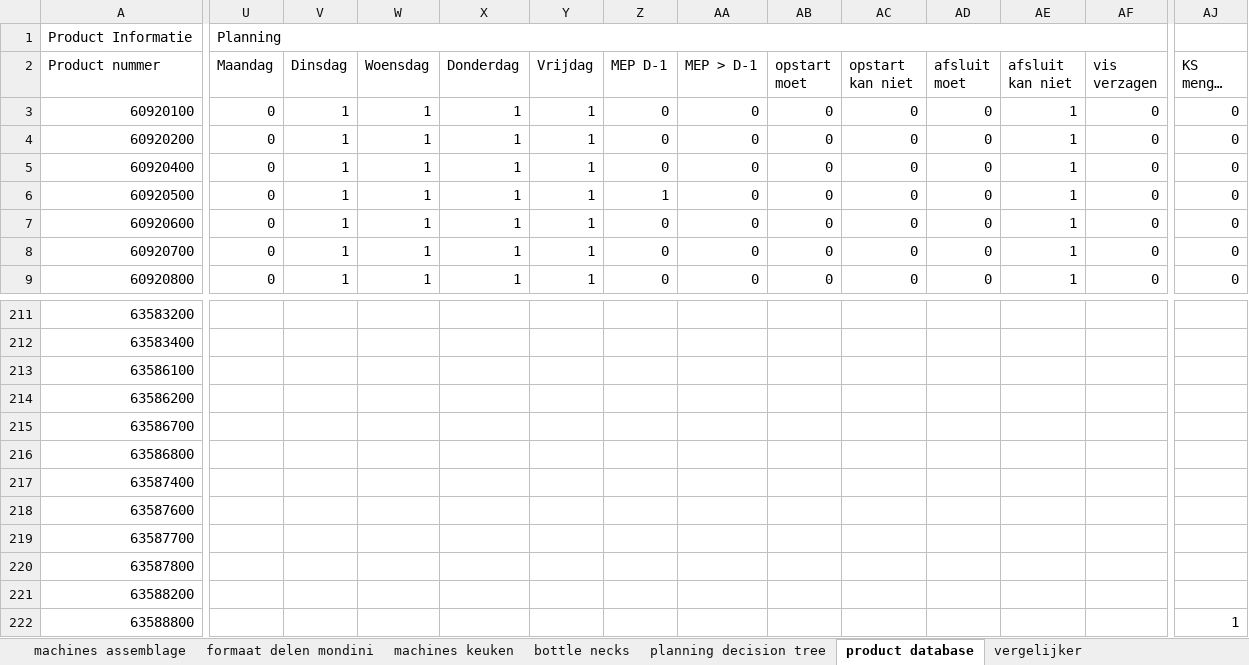
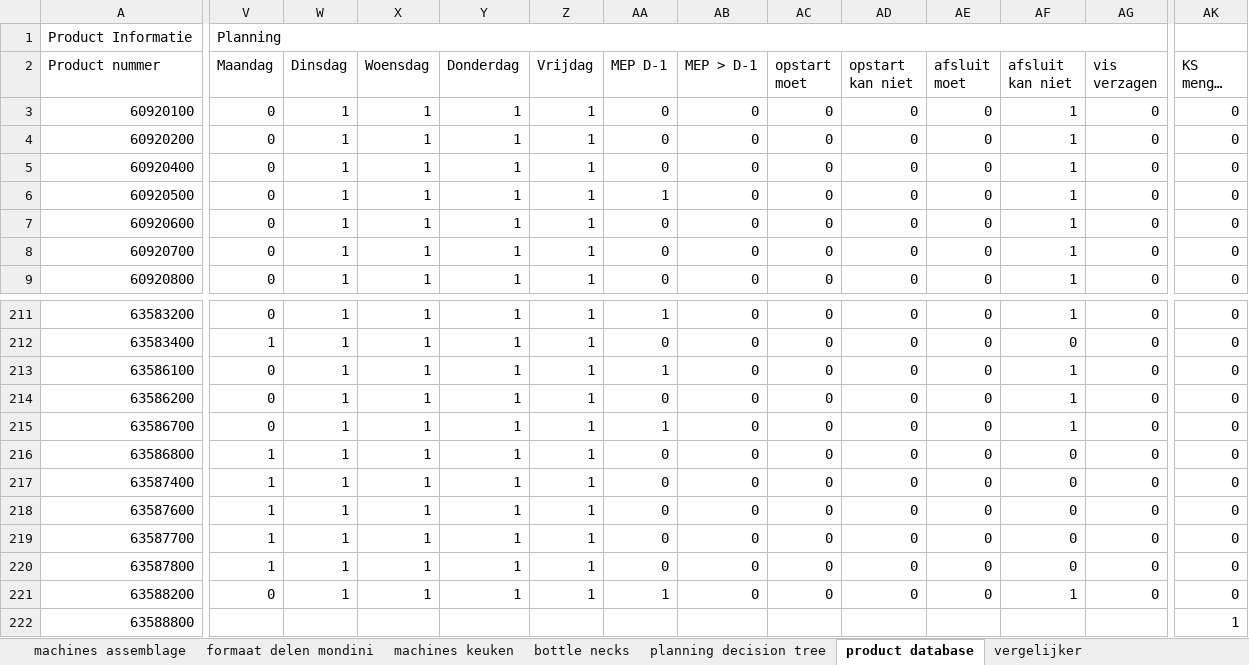
Before and after one commit to alexisvendrixe61/frigilunch-avn, an Excel workbook: data/source_data/Planning info.xlsx, sheet product database, drawn as a sheet; only a part is shown, gaps mark what is left out; long unchanged cells end in …; values as stored, in another font and other column widths than the file's, no cell formats; conditional formats not drawn; addresses are those after the commit; the diff covers the shown part only; the diff names each change by its address in the sheet, - before the commit and + after, or states it on an @@ line.

```diff
--- a/data/source_data/Planning info.xlsx (sheet product database)
+++ b/data/source_data/Planning info.xlsx (sheet product database)
-V211 (Maandag): (empty)
+V211 (Maandag): 0
-W211:W221 (Dinsdag): (empty)
+W211:W221 (Dinsdag): 1
-X211:X221 (Woensdag): (empty)
+X211:X221 (Woensdag): 1
-Y211:Y221 (Donderdag): (empty)
+Y211:Y221 (Donderdag): 1
-Z211:Z221 (Vrijdag): (empty)
+Z211:Z221 (Vrijdag): 1
-AA211 (MEP D-1): (empty)
+AA211 (MEP D-1): 1
-AB211:AB221 (MEP > D-1): (empty)
+AB211:AB221 (MEP > D-1): 0
-AC211:AC221 (opstart moet): (empty)
+AC211:AC221 (opstart moet): 0
-AD211:AD221 (opstart kan niet): (empty)
+AD211:AD221 (opstart kan niet): 0
-AE211:AE221 (afsluit moet): (empty)
+AE211:AE221 (afsluit moet): 0
-AF211 (afsluit kan niet): (empty)
+AF211 (afsluit kan niet): 1
-AG211:AG221 (vis verzagen): (empty)
+AG211:AG221 (vis verzagen): 0
-AK211:AK221 (KS menger (1)): (empty)
+AK211:AK221 (KS menger (1)): 0
-V212 (Maandag): (empty)
+V212 (Maandag): 1
-AA212 (MEP D-1): (empty)
+AA212 (MEP D-1): 0
-AF212 (afsluit kan niet): (empty)
+AF212 (afsluit kan niet): 0
-V213:V215 (Maandag): (empty)
+V213:V215 (Maandag): 0
-AA213 (MEP D-1): (empty)
+AA213 (MEP D-1): 1
-AF213:AF215 (afsluit kan niet): (empty)
+AF213:AF215 (afsluit kan niet): 1
-AA214 (MEP D-1): (empty)
+AA214 (MEP D-1): 0
-AA215 (MEP D-1): (empty)
+AA215 (MEP D-1): 1
-V216:V220 (Maandag): (empty)
+V216:V220 (Maandag): 1
-AA216:AA220 (MEP D-1): (empty)
+AA216:AA220 (MEP D-1): 0
-AF216:AF220 (afsluit kan niet): (empty)
+AF216:AF220 (afsluit kan niet): 0
-V221 (Maandag): (empty)
+V221 (Maandag): 0
-AA221 (MEP D-1): (empty)
+AA221 (MEP D-1): 1
-AF221 (afsluit kan niet): (empty)
+AF221 (afsluit kan niet): 1
```
Also changed, not shown: 3 added rows, 1 added column and 346 edited cells elsewhere in this sheet, sheet vergelijker, cell formats, formulas that keep their value, output/_test_e2e_wk40/planning_wk40.xlsx, 15 other files.
